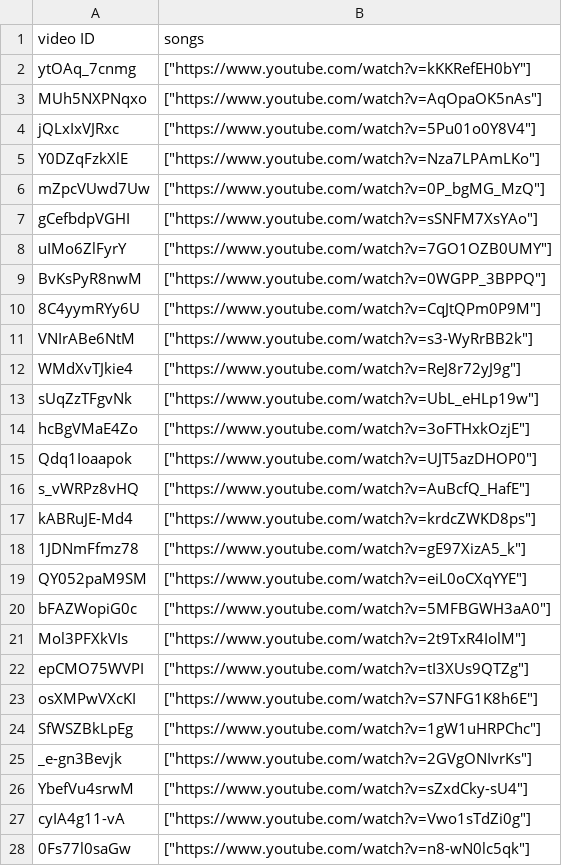
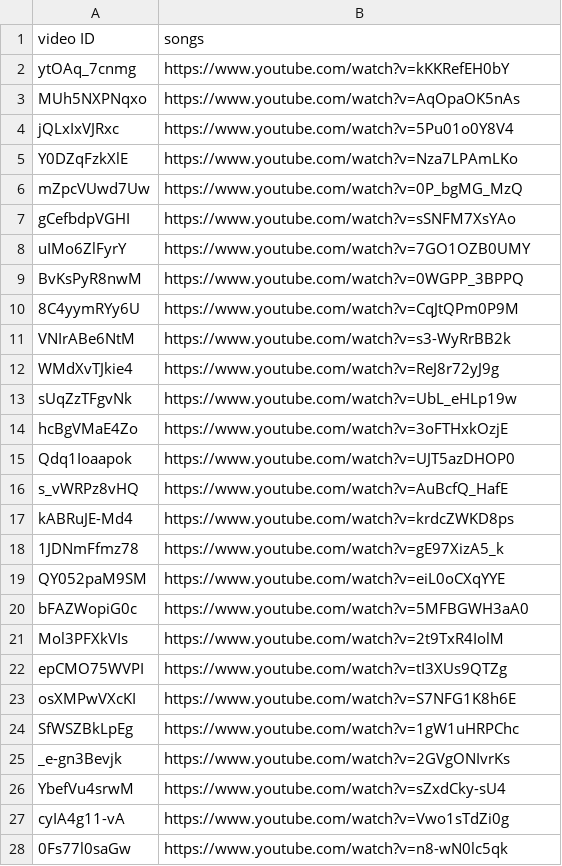
Before and after one commit to DonYall/songs, a CSV file: data.csv, drawn as a sheet; only a part is shown; the diff covers the shown part only.

Commit message:
Add files via upload

```diff
--- a/data.csv
+++ b/data.csv
@@ -1,28 +1,28 @@
 video ID,songs
-ytOAq_7cnmg,"[""https://www.youtube.com/watch?v=kKKRefEH0bY""]"
-MUh5NXPNqxo,"[""https://www.youtube.com/watch?v=AqOpaOK5nAs""]"
-jQLxIxVJRxc,"[""https://www.youtube.com/watch?v=5Pu01o0Y8V4""]"
-Y0DZqFzkXlE,"[""https://www.youtube.com/watch?v=Nza7LPAmLKo""]"
-mZpcVUwd7Uw,"[""https://www.youtube.com/watch?v=0P_bgMG_MzQ""]"
-gCefbdpVGHI,"[""https://www.youtube.com/watch?v=sSNFM7XsYAo""]"
-uIMo6ZlFyrY,"[""https://www.youtube.com/watch?v=7GO1OZB0UMY""]"
-BvKsPyR8nwM,"[""https://www.youtube.com/watch?v=0WGPP_3BPPQ""]"
-8C4yymRYy6U,"[""https://www.youtube.com/watch?v=CqJtQPm0P9M""]"
-VNIrABe6NtM,"[""https://www.youtube.com/watch?v=s3-WyRrBB2k""]"
-WMdXvTJkie4,"[""https://www.youtube.com/watch?v=ReJ8r72yJ9g""]"
-sUqZzTFgvNk,"[""https://www.youtube.com/watch?v=UbL_eHLp19w""]"
-hcBgVMaE4Zo,"[""https://www.youtube.com/watch?v=3oFTHxkOzjE""]"
-Qdq1Ioaapok,"[""https://www.youtube.com/watch?v=UJT5azDHOP0""]"
-s_vWRPz8vHQ,"[""https://www.youtube.com/watch?v=AuBcfQ_HafE""]"
-kABRuJE-Md4,"[""https://www.youtube.com/watch?v=krdcZWKD8ps""]"
-1JDNmFfmz78,"[""https://www.youtube.com/watch?v=gE97XizA5_k""]"
-QY052paM9SM,"[""https://www.youtube.com/watch?v=eiL0oCXqYYE""]"
-bFAZWopiG0c,"[""https://www.youtube.com/watch?v=5MFBGWH3aA0""]"
-Mol3PFXkVIs,"[""https://www.youtube.com/watch?v=2t9TxR4IolM""]"
-epCMO75WVPI,"[""https://www.youtube.com/watch?v=tI3XUs9QTZg""]"
-osXMPwVXcKI,"[""https://www.youtube.com/watch?v=S7NFG1K8h6E""]"
-SfWSZBkLpEg,"[""https://www.youtube.com/watch?v=1gW1uHRPChc""]"
-_e-gn3Bevjk,"[""https://www.youtube.com/watch?v=2GVgONIvrKs""]"
-YbefVu4srwM,"[""https://www.youtube.com/watch?v=sZxdCky-sU4""]"
-cyIA4g11-vA,"[""https://www.youtube.com/watch?v=Vwo1sTdZi0g""]"
-0Fs77l0saGw,"[""https://www.youtube.com/watch?v=n8-wN0lc5qk""]"
+ytOAq_7cnmg,https://www.youtube.com/watch?v=kKKRefEH0bY
+MUh5NXPNqxo,https://www.youtube.com/watch?v=AqOpaOK5nAs
+jQLxIxVJRxc,https://www.youtube.com/watch?v=5Pu01o0Y8V4
+Y0DZqFzkXlE,https://www.youtube.com/watch?v=Nza7LPAmLKo
+mZpcVUwd7Uw,https://www.youtube.com/watch?v=0P_bgMG_MzQ
+gCefbdpVGHI,https://www.youtube.com/watch?v=sSNFM7XsYAo
+uIMo6ZlFyrY,https://www.youtube.com/watch?v=7GO1OZB0UMY
+BvKsPyR8nwM,https://www.youtube.com/watch?v=0WGPP_3BPPQ
+8C4yymRYy6U,https://www.youtube.com/watch?v=CqJtQPm0P9M
+VNIrABe6NtM,https://www.youtube.com/watch?v=s3-WyRrBB2k
+WMdXvTJkie4,https://www.youtube.com/watch?v=ReJ8r72yJ9g
+sUqZzTFgvNk,https://www.youtube.com/watch?v=UbL_eHLp19w
+hcBgVMaE4Zo,https://www.youtube.com/watch?v=3oFTHxkOzjE
+Qdq1Ioaapok,https://www.youtube.com/watch?v=UJT5azDHOP0
+s_vWRPz8vHQ,https://www.youtube.com/watch?v=AuBcfQ_HafE
+kABRuJE-Md4,https://www.youtube.com/watch?v=krdcZWKD8ps
+1JDNmFfmz78,https://www.youtube.com/watch?v=gE97XizA5_k
+QY052paM9SM,https://www.youtube.com/watch?v=eiL0oCXqYYE
+bFAZWopiG0c,https://www.youtube.com/watch?v=5MFBGWH3aA0
+Mol3PFXkVIs,https://www.youtube.com/watch?v=2t9TxR4IolM
+epCMO75WVPI,https://www.youtube.com/watch?v=tI3XUs9QTZg
+osXMPwVXcKI,https://www.youtube.com/watch?v=S7NFG1K8h6E
+SfWSZBkLpEg,https://www.youtube.com/watch?v=1gW1uHRPChc
+_e-gn3Bevjk,https://www.youtube.com/watch?v=2GVgONIvrKs
+YbefVu4srwM,https://www.youtube.com/watch?v=sZxdCky-sU4
+cyIA4g11-vA,https://www.youtube.com/watch?v=Vwo1sTdZi0g
+0Fs77l0saGw,https://www.youtube.com/watch?v=n8-wN0lc5qk
```
Also changed, not shown: 145 edited cells elsewhere in this file.
